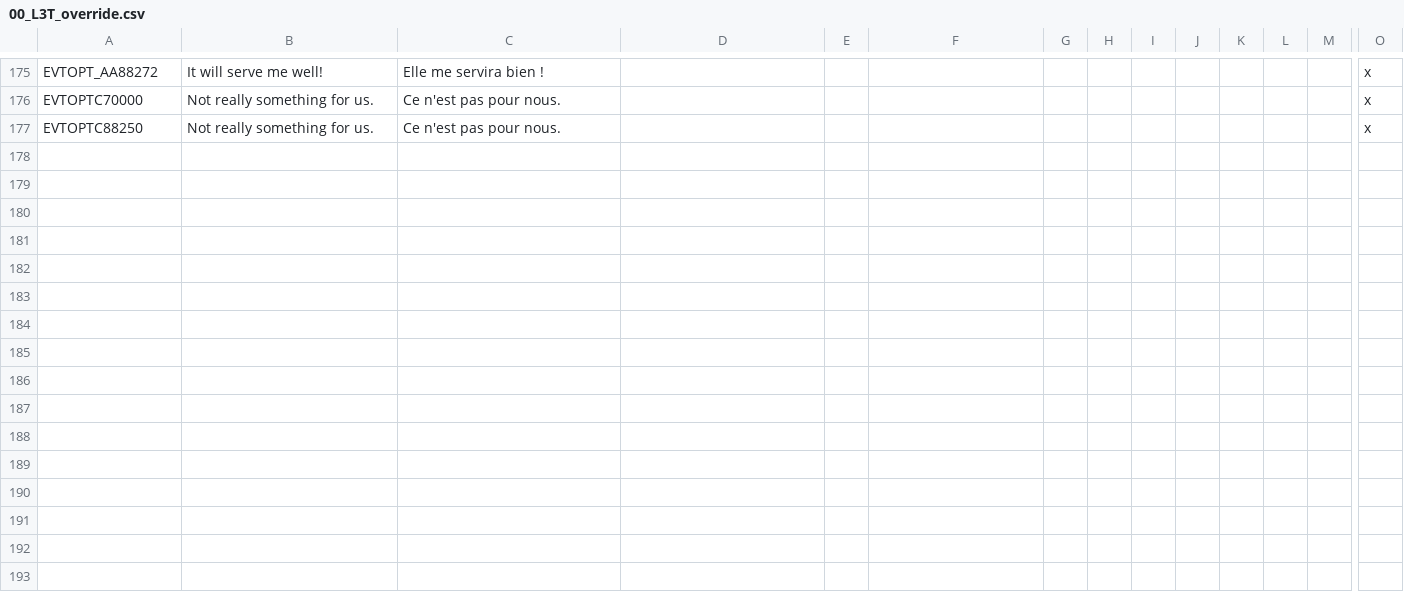
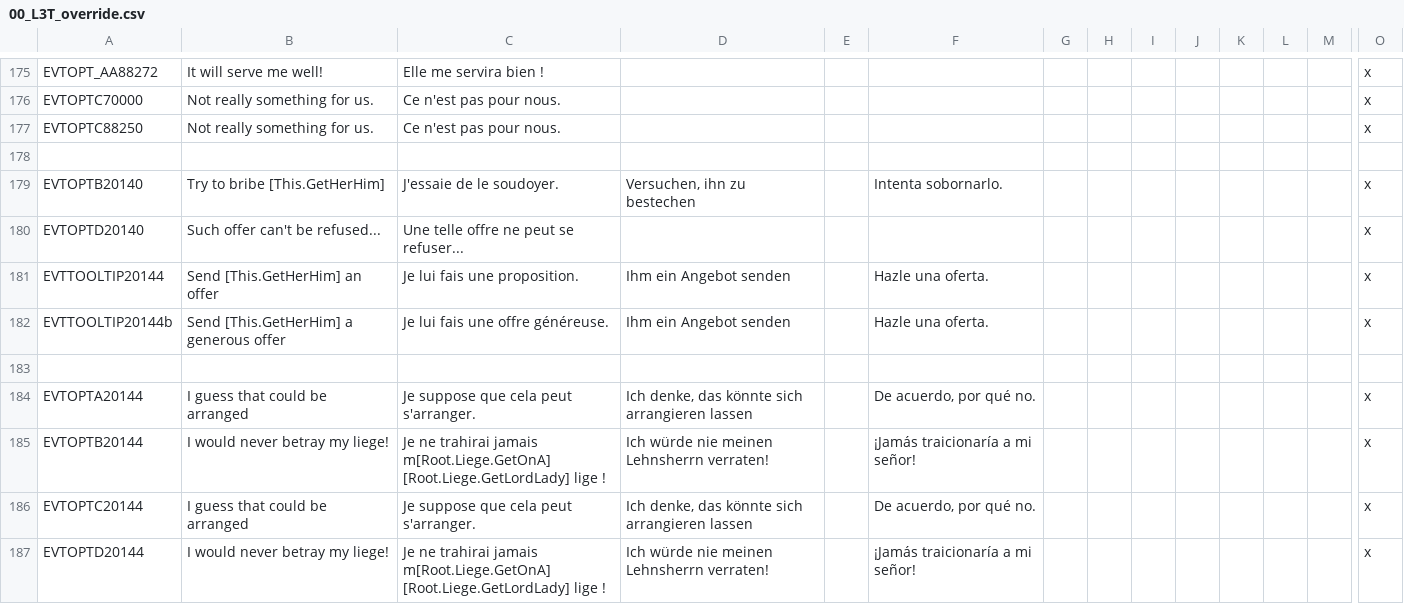
Before and after one commit to ArkoG/L3T, a CSV file: L3T/localisation/00_L3T_override.csv, drawn as a sheet; only a part is shown, gaps mark what is left out; rows hold the shown columns only; the diff names each change by its address in the sheet, - before the commit and + after, or states it on an @@ line.

Commit message:
according loc

```diff
--- a/L3T/localisation/00_L3T_override.csv
+++ b/L3T/localisation/00_L3T_override.csv
+row 178: (empty)
+row 179: EVTOPTB20140 | Try to bribe [This.GetHerHim] | J'essaie de le soudoyer. | Versuchen, ihn zu bestechen |  | Intenta sobornarlo. |  |  |  |  |  |  |  | x
+row 180: EVTOPTD20140 | Such offer can't be refused... | Une telle offre ne peut se refuser... |  |  |  |  |  |  |  |  |  |  | x
+row 181: EVTTOOLTIP20144 | Send [This.GetHerHim] an offer | Je lui fais une proposition. | Ihm ein Angebot senden |  | Hazle una oferta. |  |  |  |  |  |  |  | x
+row 182: EVTTOOLTIP20144b | Send [This.GetHerHim] a generous offer | Je lui fais une offre généreuse. | Ihm ein Angebot senden |  | Hazle una oferta. |  |  |  |  |  |  |  | x
+row 183: (empty)
+row 184: EVTOPTA20144 | I guess that could be arranged | Je suppose que cela peut s'arranger. | Ich denke, das könnte sich arrangieren lassen |  | De acuerdo, por qué no. |  |  |  |  |  |  |  | x
+row 185: EVTOPTB20144 | I would never betray my liege! | Je ne trahirai jamais m[Root.Liege.GetOnA] [Root.Liege.GetLordLady] lige ! | Ich würde nie meinen Lehnsherrn verraten! |  | ¡Jamás traicionaría a mi señor! |  |  |  |  |  |  |  | x
+row 186: EVTOPTC20144 | I guess that could be arranged | Je suppose que cela peut s'arranger. | Ich denke, das könnte sich arrangieren lassen |  | De acuerdo, por qué no. |  |  |  |  |  |  |  | x
+row 187: EVTOPTD20144 | I would never betray my liege! | Je ne trahirai jamais m[Root.Liege.GetOnA] [Root.Liege.GetLordLady] lige ! | Ich würde nie meinen Lehnsherrn verraten! |  | ¡Jamás traicionaría a mi señor! |  |  |  |  |  |  |  | x
```
